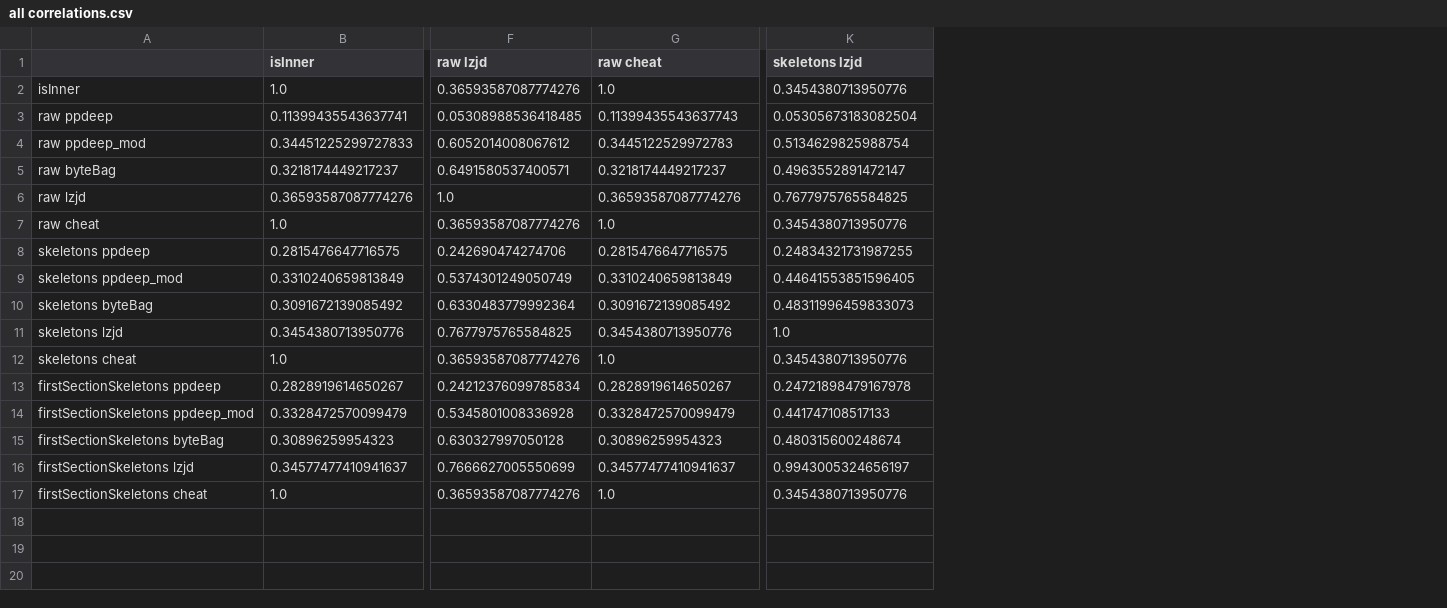
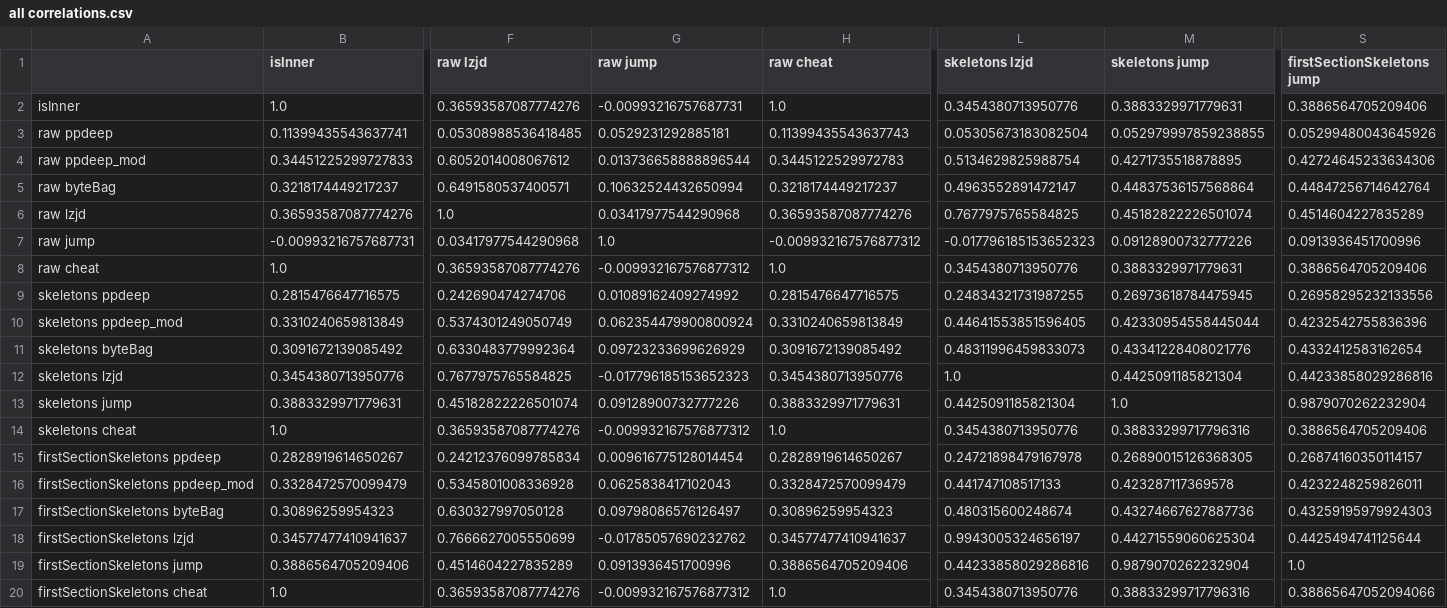
Before and after one commit to mrNuTz/ethereum-contract-similarity, a CSV file: runs/solcOptions/out/all correlations.csv, drawn as a sheet; only a part is shown, gaps mark what is left out; rows hold the shown columns only; the diff names each change by its address in the sheet, - before the commit and + after, or states it on an @@ line.

Commit message:
jump hash

```diff
--- a/runs/solcOptions/out/all correlations.csv
+++ b/runs/solcOptions/out/all correlations.csv
+column G (raw jump), rows 2-6: -0.00993216757687731 | 0.0529231292885181 | 0.013736658888896544 | 0.10632524432650994 | 0.03417977544290968; rows 8-12: -0.009932167576877312 | 0.01089162409274992 | 0.062354479900800924 | 0.09723233699626929 | -0.017796185153652323; rows 14-18: -0.009932167576877312 | 0.009616775128014454 | 0.0625838417102043 | 0.09798086576126497 | -0.01785057690232762; row 20: -0.009932167576877312
+column M (skeletons jump), rows 2-6: 0.3883329971779631 | 0.052979997859238855 | 0.4271735518878895 | 0.44837536157568864 | 0.45182822226501074; rows 8-12: 0.3883329971779631 | 0.26973618784475945 | 0.42330954558445044 | 0.43341228408021776 | 0.4425091185821304; rows 14-18: 0.38833299717796316 | 0.26890015126368305 | 0.423287117369578 | 0.43274667627887736 | 0.44271559060625304; row 20: 0.38833299717796316
+column S (firstSectionSkeletons jump), rows 2-6: 0.3886564705209406 | 0.05299480043645926 | 0.42724645233634306 | 0.44847256714642764 | 0.4514604227835289; rows 8-12: 0.3886564705209406 | 0.26958295232133556 | 0.4232542755836396 | 0.4332412583162654 | 0.44233858029286816; rows 14-18: 0.3886564705209406 | 0.26874160350114157 | 0.4232248259826011 | 0.43259195979924303 | 0.4425494741125644; row 20: 0.38865647052094066
+row 7: raw jump | -0.00993216757687731 | 0.03417977544290968 | 1.0 | -0.009932167576877312 | -0.017796185153652323 | 0.09128900732777226 | 0.0913936451700996
+row 13: skeletons jump | 0.3883329971779631 | 0.45182822226501074 | 0.09128900732777226 | 0.3883329971779631 | 0.4425091185821304 | 1.0 | 0.9879070262232904
+row 19: firstSectionSkeletons jump | 0.3886564705209406 | 0.4514604227835289 | 0.0913936451700996 | 0.3886564705209406 | 0.44233858029286816 | 0.9879070262232904 | 1.0
```
Also changed, not shown: runs/solcOptions/out/abis at 0.5.16 o1 runs200 correlations.csv, runs/solcOptions/out/abis at 0.5.16 o1 runs200 separations.csv, 25 other files.
